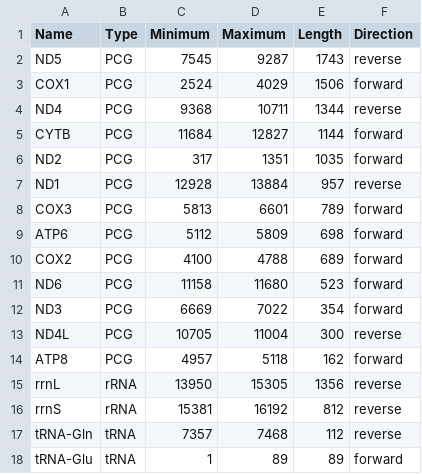
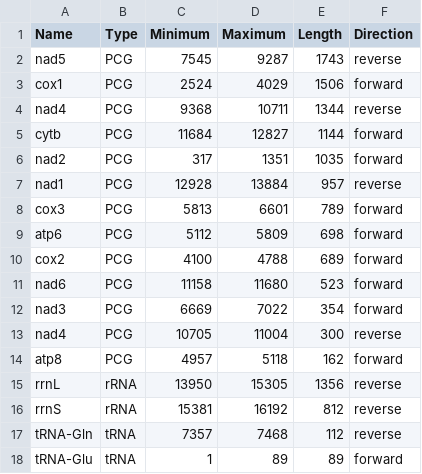
Before and after one commit to JordyvdB97/mosquito-genomes-pipeline, a CSV file: R_gene_annotations.csv, drawn as a sheet; only a part is shown; the diff covers the shown part only.

```diff
--- a/R_gene_annotations.csv
+++ b/R_gene_annotations.csv
@@ -1,15 +1,15 @@
 Name,Type,Minimum,Maximum,Length,Direction
-ND5,PCG,7545,9287,1743,reverse
-COX1,PCG,2524,4029,1506,forward
-ND4,PCG,9368,10711,1344,reverse
-CYTB,PCG,11684,12827,1144,forward
-ND2,PCG,317,1351,1035,forward
-ND1,PCG,12928,13884,957,reverse
-COX3,PCG,5813,6601,789,forward
-ATP6,PCG,5112,5809,698,forward
-COX2,PCG,4100,4788,689,forward
-ND6,PCG,11158,11680,523,forward
-ND3,PCG,6669,7022,354,forward
-ND4L,PCG,10705,11004,300,reverse
-ATP8,PCG,4957,5118,162,forward
+nad5,PCG,7545,9287,1743,reverse
+cox1,PCG,2524,4029,1506,forward
+nad4,PCG,9368,10711,1344,reverse
+cytb,PCG,11684,12827,1144,forward
+nad2,PCG,317,1351,1035,forward
+nad1,PCG,12928,13884,957,reverse
+cox3,PCG,5813,6601,789,forward
+atp6,PCG,5112,5809,698,forward
+cox2,PCG,4100,4788,689,forward
+nad6,PCG,11158,11680,523,forward
+nad3,PCG,6669,7022,354,forward
+nad4,PCG,10705,11004,300,reverse
+atp8,PCG,4957,5118,162,forward
 rrnL,rRNA,13950,15305,1356,reverse
```
Also changed, not shown: 19 edited cells elsewhere in this file.
